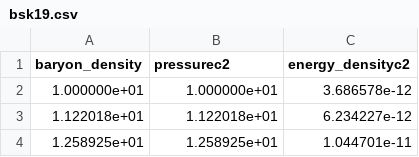
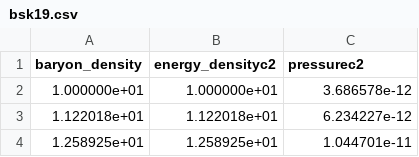
Before and after one commit to reedessick/universality, a CSV file: eos/bsk19.csv, drawn as a sheet; only a part is shown.

Commit message:
fixed an error with column order in bsk eos files. Also mucked around with plot_eos to try to get formatting better

```diff
--- a/eos/bsk19.csv
+++ b/eos/bsk19.csv
@@ -1,2 +1,2 @@
-baryon_density,pressurec2,energy_densityc2
+baryon_density,energy_densityc2,pressurec2
 1.000000e+01,1.000000e+01,3.686578e-12
```
Also changed, not shown: eos/bsk20.csv, eos/bsk21.csv, 1 other file.
